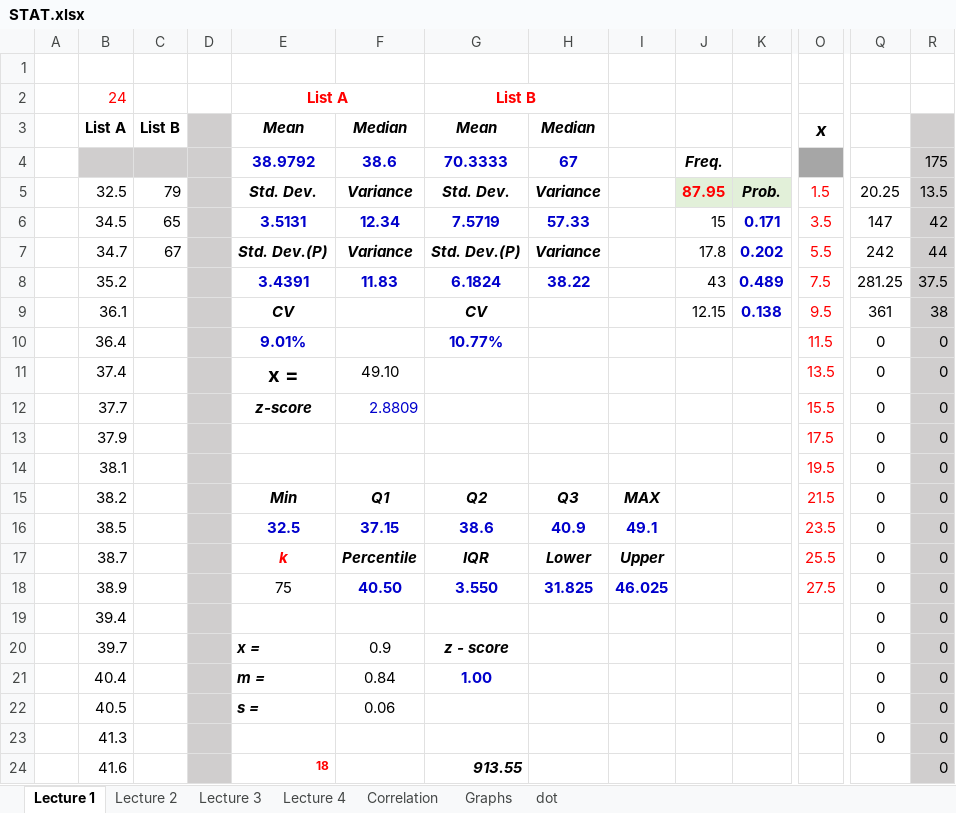
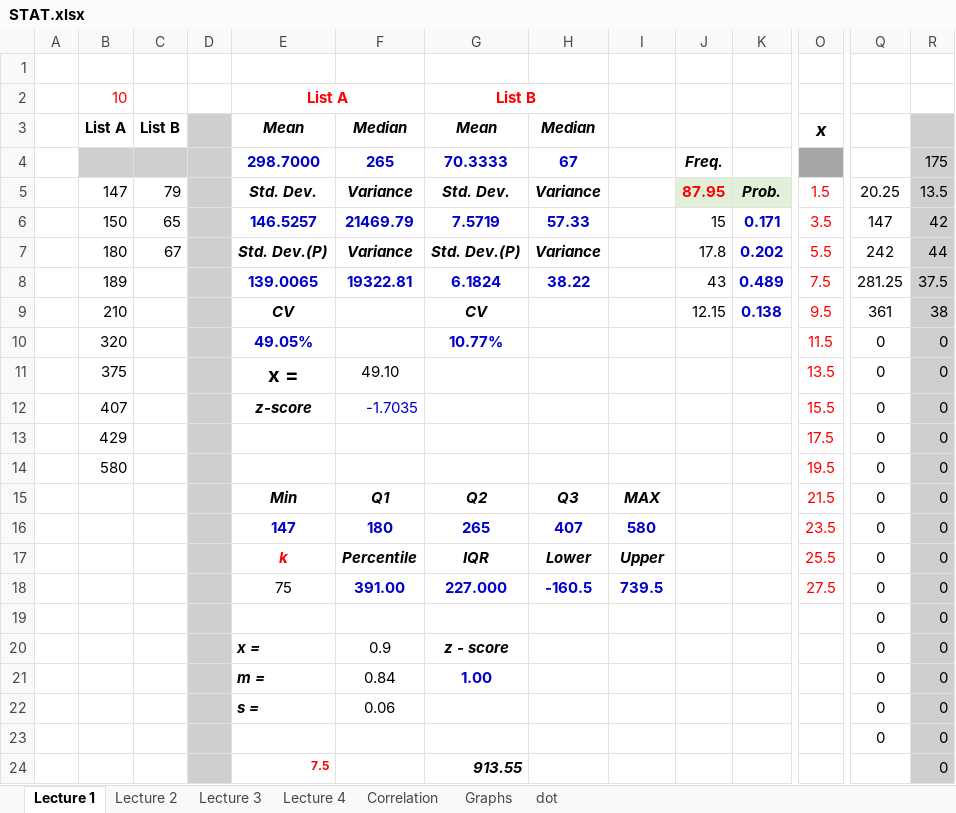
Before and after one commit to pizzapanther/fredmath, an Excel workbook: Statistic/excel/STAT.xlsx, sheet Lecture 1, drawn as a sheet; only a part is shown, gaps mark what is left out; values as stored, in another font and other column widths than the file's, no borders; removed rows and columns are numbered as before the commit, all else as after; rows hold the shown columns only; the diff covers the shown part only; the diff names each change by its address in the sheet, - before the commit and + after, or states it on an @@ line.

Commit message:
Add files via upload

```diff
--- a/Statistic/excel/STAT.xlsx (sheet Lecture 1)
+++ b/Statistic/excel/STAT.xlsx (sheet Lecture 1)
-B2: 24
+B2: 10
-E4: 38.9792
+E4: 298.7000
-F4: 38.6
+F4: 265
-B5: 32.5
+B5: 147
-B6: 34.5
+B6: 150
-E6: 3.5131
+E6: 146.5257
-F6: 12.34
+F6: 21469.79
-B7: 34.7
+B7: 180
-B8: 35.2
+B8: 189
-E8: 3.4391
+E8: 139.0065
-F8: 11.83
+F8: 19322.81
-B9: 36.1
+B9: 210
-B10: 36.4
+B10: 320
-E10: 9.01%
+E10: 49.05%
-B11: 37.4
+B11: 375
-B12: 37.7
+B12: 407
-F12: 2.8809
+F12: -1.7035
-B13: 37.9
+B13: 429
-B14: 38.1
+B14: 580
-B15: 38.2
+B15: (empty)
-row 16:  | 38.5 |  |  | 32.5 | 37.15 | 38.6 | 40.9 | 49.1 |  |  | 23.5 | 0 | 0
+row 16:  |  |  |  | 147 | 180 | 265 | 407 | 580 |  |  | 23.5 | 0 | 0
-B17: 38.7
+B17: (empty)
-row 18:  | 38.9 |  |  | 75 | 40.50 | 3.550 | 31.825 | 46.025 |  |  | 27.5 | 0 | 0
+row 18:  |  |  |  | 75 | 391.00 | 227.000 | -160.5 | 739.5 |  |  | 27.5 | 0 | 0
-B19: 39.4
+B19: (empty)
-B20: 39.7
+B20: (empty)
-B21: 40.4
+B21: (empty)
-B22: 40.5
+B22: (empty)
-B23: 41.3
+B23: (empty)
-B24: 41.6
+B24: (empty)
-E24: 18
+E24: 7.5
```
Also changed, not shown: 2 added rows and 4 removed rows elsewhere in this sheet, charts or pictures.
